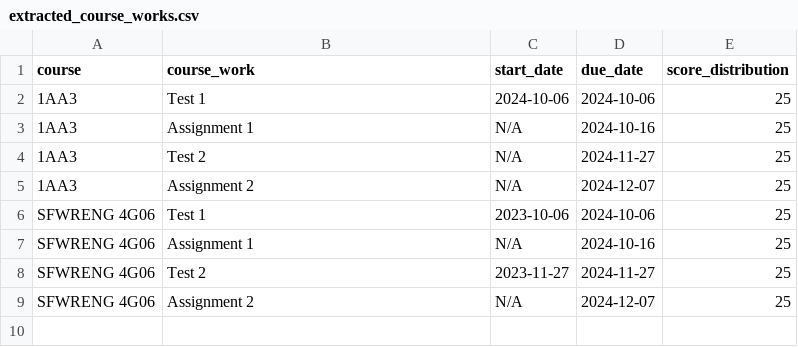
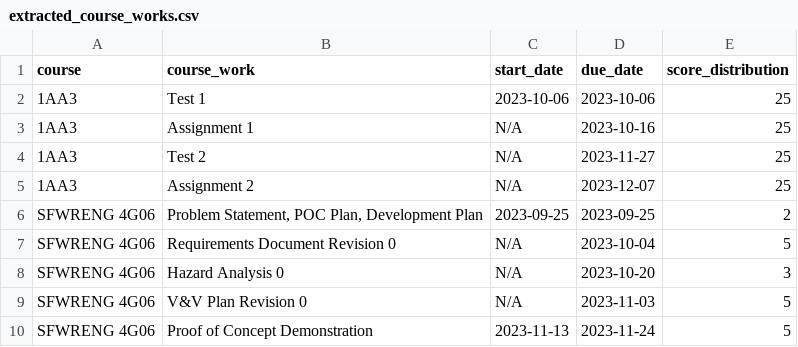
Before and after one commit to katrina799/4G06CapstoneProjectT5, a CSV file: src/poc-data/extracted_course_works.csv, drawn as a sheet.

```diff
--- a/src/poc-data/extracted_course_works.csv
+++ b/src/poc-data/extracted_course_works.csv
@@ -1,9 +1,10 @@
 course,course_work,start_date,due_date,score_distribution
-1AA3,Test 1,2024-10-06,2024-10-06,25
-1AA3,Assignment 1,N/A,2024-10-16,25
-1AA3,Test 2,N/A,2024-11-27,25
-1AA3,Assignment 2,N/A,2024-12-07,25
-SFWRENG 4G06,Test 1,2023-10-06,2024-10-06,25
-SFWRENG 4G06,Assignment 1,N/A,2024-10-16,25
-SFWRENG 4G06,Test 2,2023-11-27,2024-11-27,25
-SFWRENG 4G06,Assignment 2,N/A,2024-12-07,25
+1AA3,Test 1,2023-10-06,2023-10-06,25
+1AA3,Assignment 1,N/A,2023-10-16,25
+1AA3,Test 2,N/A,2023-11-27,25
+1AA3,Assignment 2,N/A,2023-12-07,25
+SFWRENG 4G06,"Problem Statement, POC Plan, Development Plan",2023-09-25,2023-09-25,2
+SFWRENG 4G06,Requirements Document Revision 0,N/A,2023-10-04,5
+SFWRENG 4G06,Hazard Analysis 0,N/A,2023-10-20,3
+SFWRENG 4G06,V&V Plan Revision 0,N/A,2023-11-03,5
+SFWRENG 4G06,Proof of Concept Demonstration,2023-11-13,2023-11-24,5
```
Also changed, not shown: src/poc-data/mock_course_info.csv, 2 other files.
